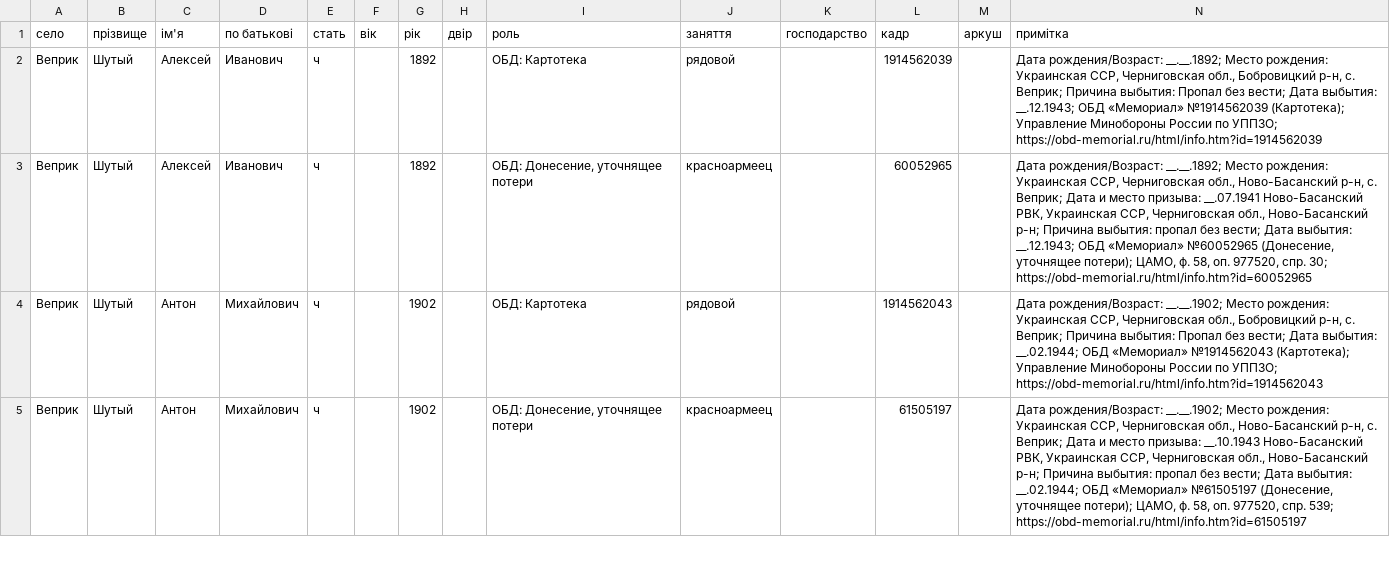
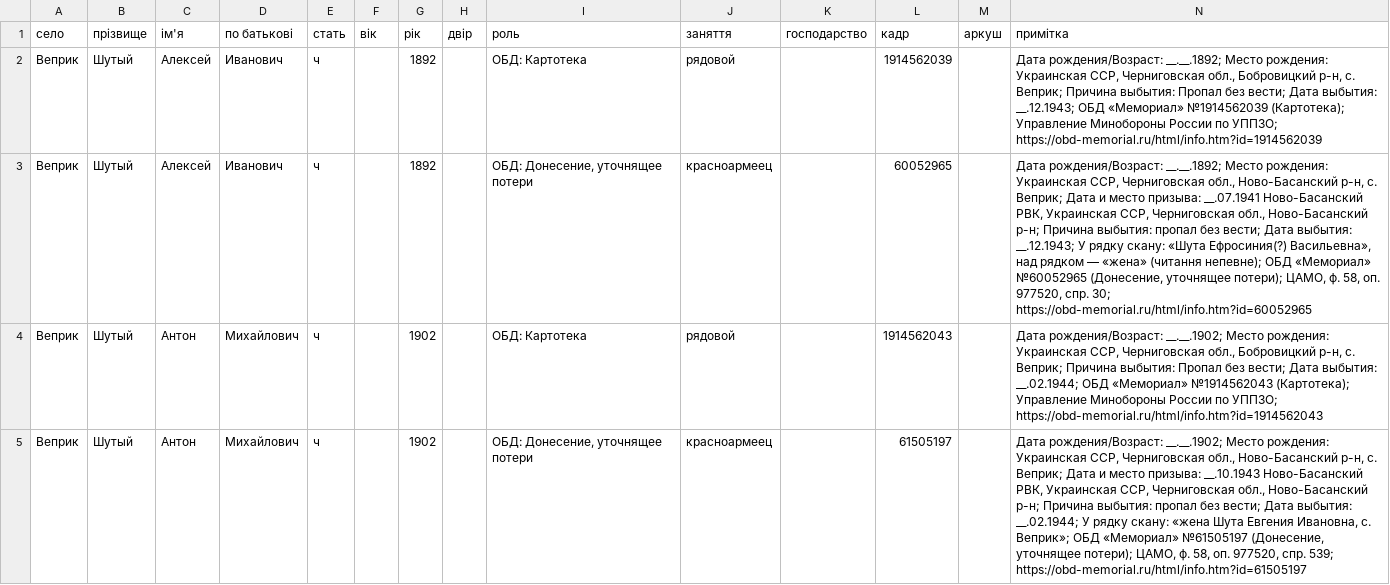
Before and after one commit to tut-maks/rid-shutykh, a CSV file: facts/baza/src_obd_memorial.csv, drawn as a sheet; only a part is shown; the diff covers the shown part only; the diff names each change by its address in the sheet, - before the commit and + after, or states it on an @@ line.

```diff
--- a/facts/baza/src_obd_memorial.csv
+++ b/facts/baza/src_obd_memorial.csv
-N3 (примітка): …выбытия: __.12.1943; ОБД «Мемориал»…
+N3 (примітка): …выбытия: __.12.1943; У рядку скану: «Шута Ефросиния(?) Васильевна», над рядком — «жена» (читання непевне); ОБД «Мемориал»…
-N5 (примітка): …выбытия: __.02.1944; ОБД «Мемориал»…
+N5 (примітка): …выбытия: __.02.1944; У рядку скану: «жена Шута Евгения Ивановна, с. Веприк»; ОБД «Мемориал»…
```
Also changed, not shown: 35 edited cells elsewhere in this file, facts/war_search.csv, 12 other files.
